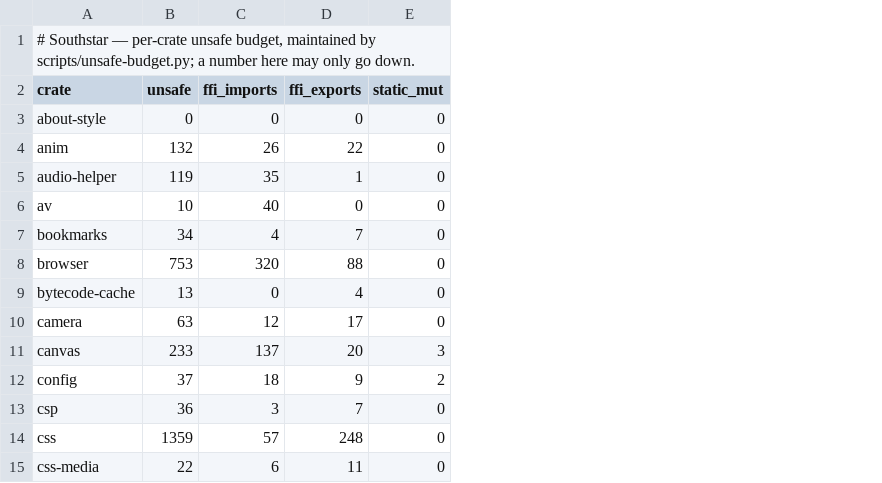
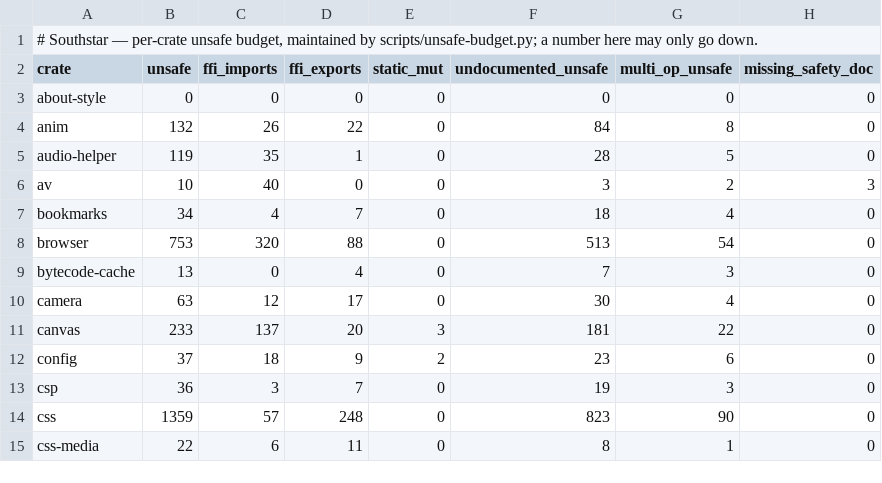
Before and after one commit to nordstjernen-web/southstar-browser, a TSV file: rust/unsafe-budget.tsv, drawn as a sheet; only a part is shown; the diff names each change by its address in the sheet, - before the commit and + after, or states it on an @@ line.

```diff
--- a/rust/unsafe-budget.tsv
+++ b/rust/unsafe-budget.tsv
+column F (undocumented_unsafe), rows 3-15: 0 | 84 | 28 | 3 | 18 | 513 | 7 | 30 | 181 | 23 | 19 | 823 | 8
+column G (multi_op_unsafe), rows 3-15: 0 | 8 | 5 | 2 | 4 | 54 | 3 | 4 | 22 | 6 | 3 | 90 | 1
+column H (missing_safety_doc), rows 3-15: 0 | 0 | 0 | 3 | 0 | 0 | 0 | 0 | 0 | 0 | 0 | 0 | 0
```
Also changed, not shown: 6 other files.
